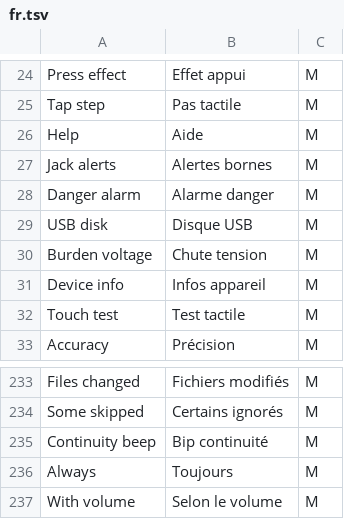
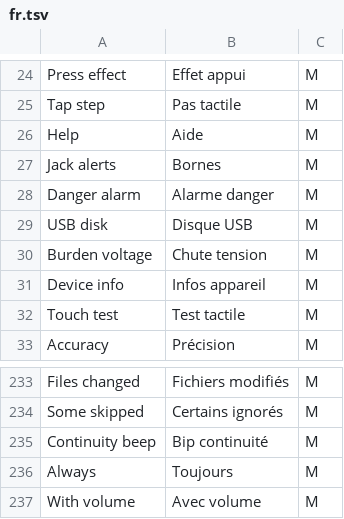
Before and after one commit to opendm40/opendm40, a TSV file: firmware/i18n/fr.tsv, drawn as a sheet; only a part is shown, gaps mark what is left out.

```diff
--- a/firmware/i18n/fr.tsv
+++ b/firmware/i18n/fr.tsv
@@ -26,3 +26,3 @@ Tap step	Pas tactile	M
 Help	Aide	M
-Jack alerts	Alertes bornes	M
+Jack alerts	Bornes	M
 Danger alarm	Alarme danger	M
@@ -236,2 +236,2 @@ Continuity beep	Bip continuité	M
 Always	Toujours	M
-With volume	Selon le volume	M
+With volume	Avec volume	M
```
Also changed, not shown: firmware/i18n/it.tsv, firmware/i18n/ru.tsv, 3 other files.
